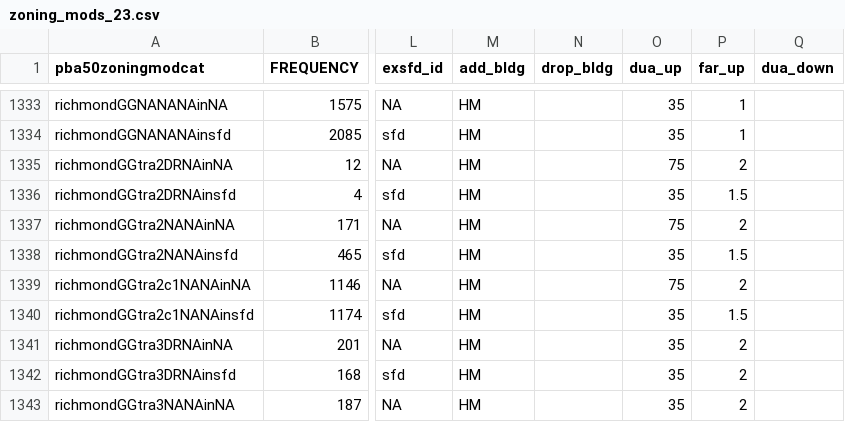
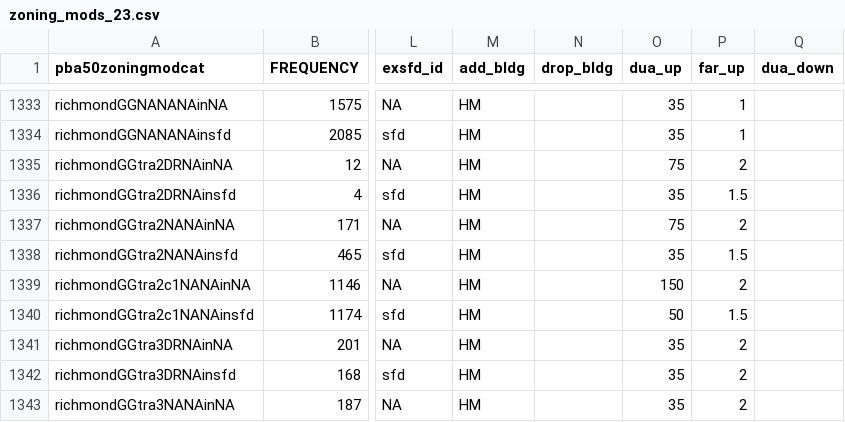
Before and after one commit to UDST/bayarea_urbansim, a CSV file: data/zoning_mods_23.csv, drawn as a sheet; only a part is shown, gaps mark what is left out; the diff names each change by its address in the sheet, - before the commit and + after, or states it on an @@ line.

Commit message:
richmond mod

```diff
--- a/data/zoning_mods_23.csv
+++ b/data/zoning_mods_23.csv
-O1339 (dua_up): 75
+O1339 (dua_up): 150
-O1340 (dua_up): 35
+O1340 (dua_up): 50
```
